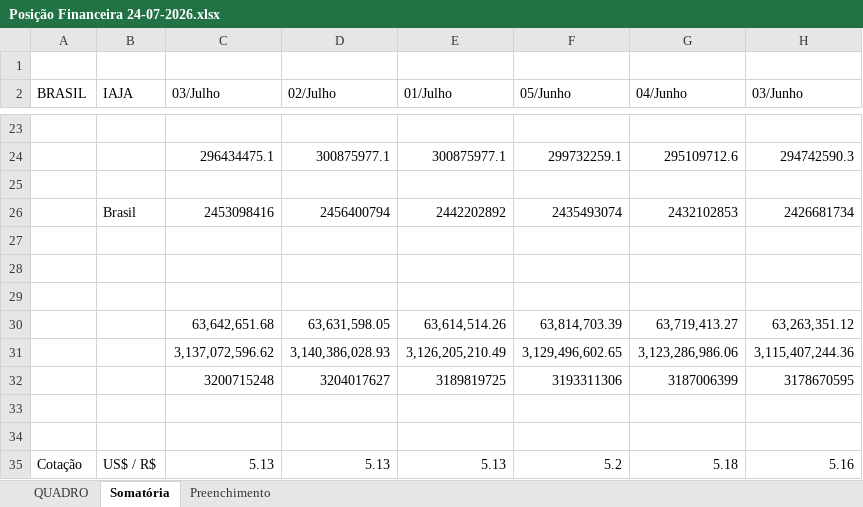
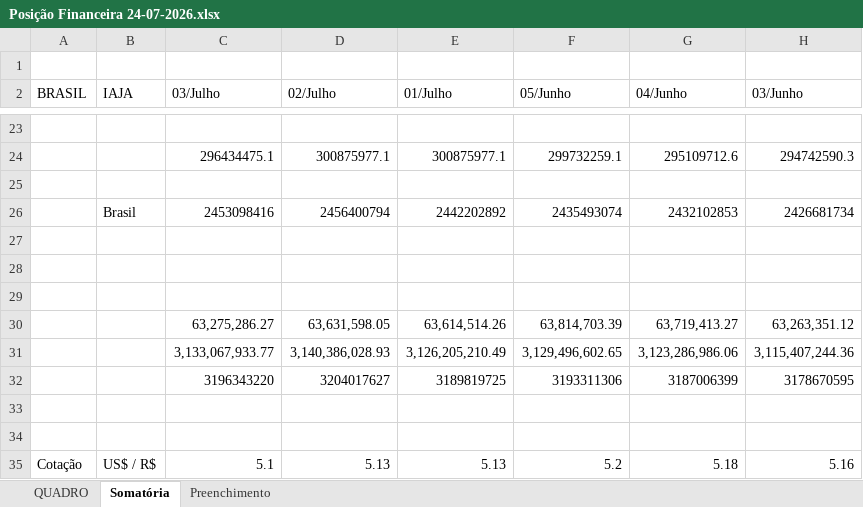
Before and after one commit to heberpinheiro721-svg/Vigia, an Excel workbook: data/Posição Financeira/Posição Financeira 24-07-2026.xlsx, sheet Somatória, drawn as a sheet; only a part is shown, gaps mark what is left out; values as stored, in another font and other column widths than the file's, no borders; the diff names each change by its address in the sheet, - before the commit and + after, or states it on an @@ line.

```diff
--- a/data/Posição Financeira/Posição Financeira 24-07-2026.xlsx (sheet Somatória)
+++ b/data/Posição Financeira/Posição Financeira 24-07-2026.xlsx (sheet Somatória)
-C30 (03/Julho): 63,642,651.68
+C30 (03/Julho): 63,275,286.27
-C31 (03/Julho): 3,137,072,596.62
+C31 (03/Julho): 3,133,067,933.77
-C32 (03/Julho): 3200715248
+C32 (03/Julho): 3196343220
-C35 (03/Julho): 5.13
+C35 (03/Julho): 5.1
```
Also changed, not shown: sheet QUADRO, charts or pictures.
